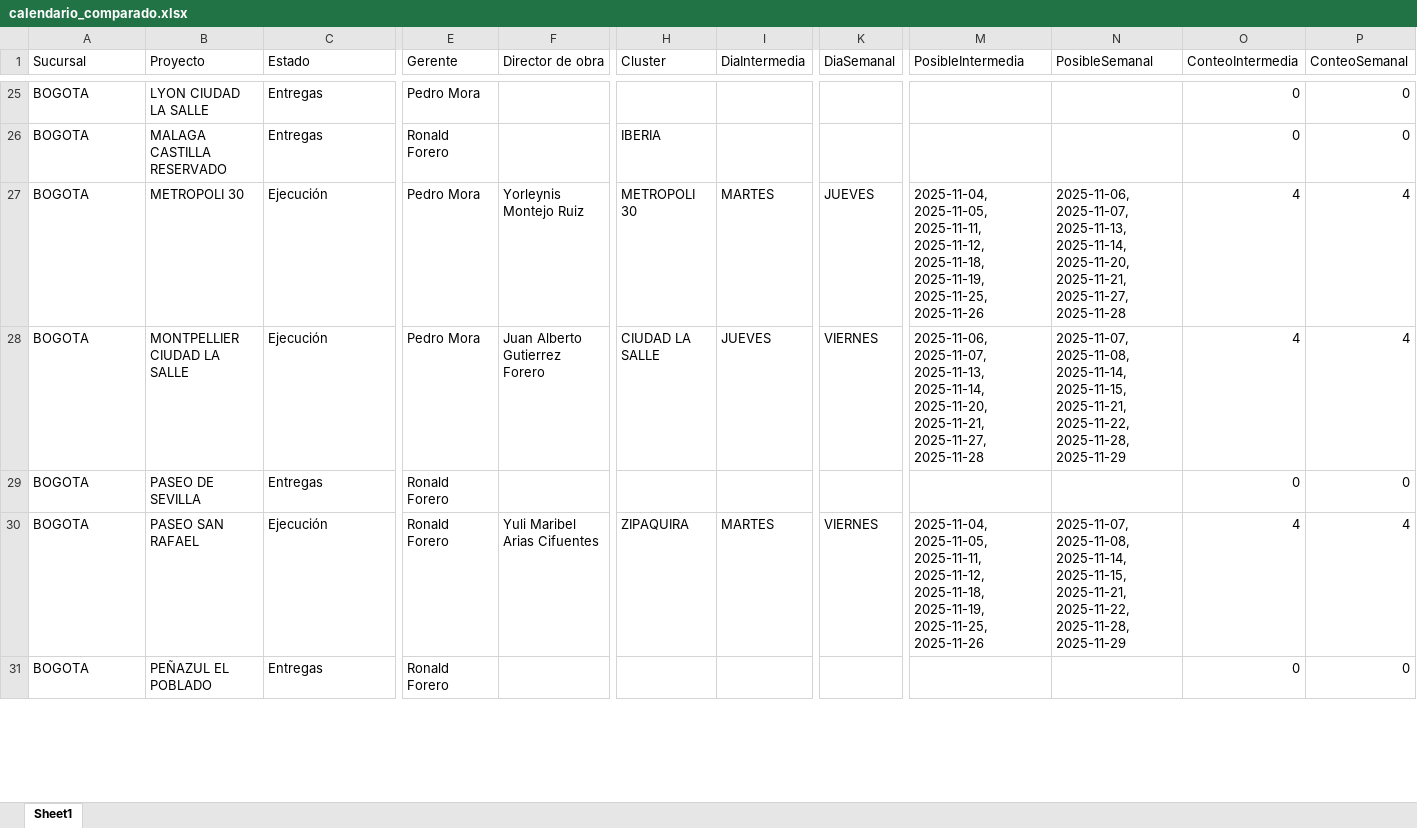
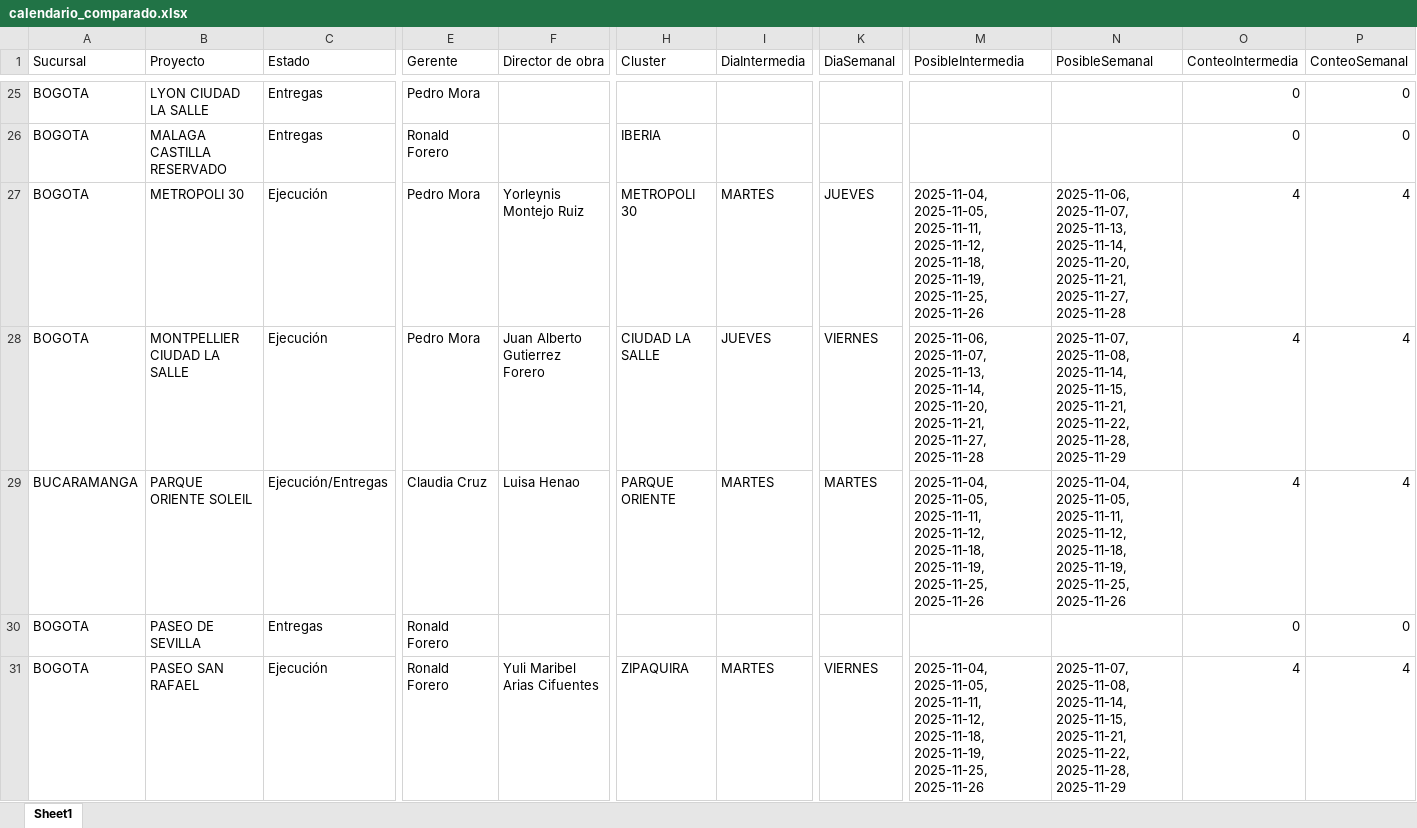
Before and after one commit to proyectosleanmarval-dev/SeguimientoMadurezCumplimientoActas, an Excel workbook: output/calendario_comparado.xlsx, sheet Sheet1, drawn as a sheet; only a part is shown, gaps mark what is left out; the shorter side is filled out with more unchanged rows; values as stored, in another font and other column widths than the file's, no borders; rows hold the shown columns only; the diff names each change by its address in the sheet, - before the commit and + after, or states it on an @@ line.

```diff
--- a/output/calendario_comparado.xlsx (sheet Sheet1)
+++ b/output/calendario_comparado.xlsx (sheet Sheet1)
+row 29: BUCARAMANGA | PARQUE ORIENTE SOLEIL | Ejecución/Entregas | Claudia Cruz | Luisa Henao | PARQUE ORIENTE | MARTES | MARTES | 2025-11-04, 2025-11-05, 2025-11-11, 2025-11-12, 2025-11-18, 2025-11-19, 2025-11-25, 2025-11-26 | 2025-11-04, 2025-11-05, 2025-11-11, 2025-11-12, 2025-11-18, 2025-11-19, 2025-11-25, 2025-11-26 | 4 | 4
```
Also changed, not shown: output/calendario_real.xlsx, output/calendario_teorico.xlsx.
